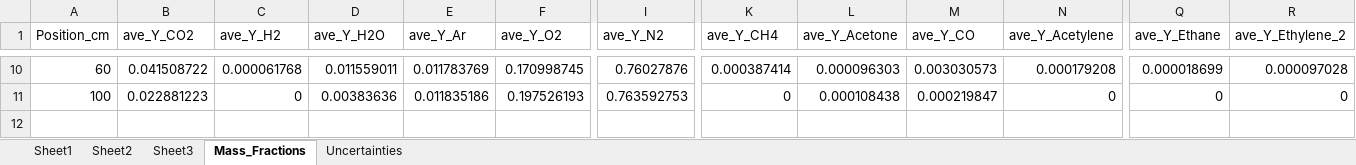
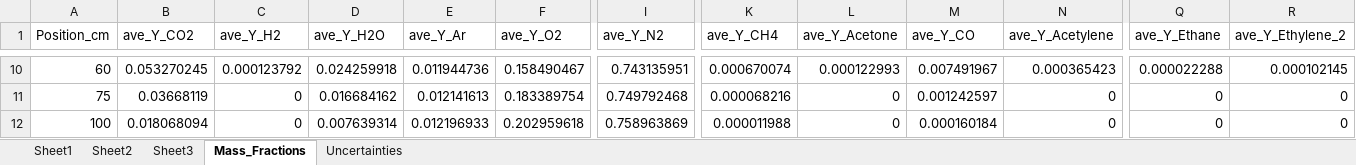
Before and after one commit to rlfalken/Pool_Fires, an Excel workbook: Acetone/Acetone_AVE_MASS_FRAC.xlsx, sheet Mass_Fractions, drawn as a sheet; only a part is shown, gaps mark what is left out; values as stored, in another font and other column widths than the file's, no borders; addresses are those after the commit; rows hold the shown columns only; the diff covers the shown part only; the diff names each change by its address in the sheet, - before the commit and + after, or states it on an @@ line.

```diff
--- a/Acetone/Acetone_AVE_MASS_FRAC.xlsx (sheet Mass_Fractions)
+++ b/Acetone/Acetone_AVE_MASS_FRAC.xlsx (sheet Mass_Fractions)
-B10 (ave_Y_CO2): 0.041508722
+B10 (ave_Y_CO2): 0.053270245
-C10 (ave_Y_H2): 0.000061768
+C10 (ave_Y_H2): 0.000123792
-D10 (ave_Y_H2O): 0.011559011
+D10 (ave_Y_H2O): 0.024259918
-E10 (ave_Y_Ar): 0.011783769
+E10 (ave_Y_Ar): 0.011944736
-F10 (ave_Y_O2): 0.170998745
+F10 (ave_Y_O2): 0.158490467
-I10 (ave_Y_N2): 0.76027876
+I10 (ave_Y_N2): 0.743135951
-K10 (ave_Y_CH4): 0.000387414
+K10 (ave_Y_CH4): 0.000670074
-L10 (ave_Y_Acetone): 0.000096303
+L10 (ave_Y_Acetone): 0.000122993
-M10 (ave_Y_CO): 0.003030573
+M10 (ave_Y_CO): 0.007491967
-N10 (ave_Y_Acetylene): 0.000179208
+N10 (ave_Y_Acetylene): 0.000365423
-Q10 (ave_Y_Ethane): 0.000018699
+Q10 (ave_Y_Ethane): 0.000022288
-R10 (ave_Y_Ethylene_2): 0.000097028
+R10 (ave_Y_Ethylene_2): 0.000102145
+row 11: 75 | 0.03668119 | 0 | 0.016684162 | 0.012141613 | 0.183389754 | 0.749792468 | 0.000068216 | 0 | 0.001242597 | 0 | 0 | 0
-B12 (ave_Y_CO2): 0.022881223
+B12 (ave_Y_CO2): 0.018068094
-D12 (ave_Y_H2O): 0.00383636
+D12 (ave_Y_H2O): 0.007639314
-E12 (ave_Y_Ar): 0.011835186
+E12 (ave_Y_Ar): 0.012196933
-F12 (ave_Y_O2): 0.197526193
+F12 (ave_Y_O2): 0.202959618
-I12 (ave_Y_N2): 0.763592753
+I12 (ave_Y_N2): 0.758963869
-K12 (ave_Y_CH4): 0
+K12 (ave_Y_CH4): 0.000011988
-L12 (ave_Y_Acetone): 0.000108438
+L12 (ave_Y_Acetone): 0
-M12 (ave_Y_CO): 0.000219847
+M12 (ave_Y_CO): 0.000160184
```
Also changed, not shown: 108 edited cells elsewhere in this sheet, sheet Uncertainties, Acetone/Acetone_AVE_MOL_FRAC.xlsx, Acetone/Acetone_MIXTURE_FRAC.xlsx, 6 other files.
